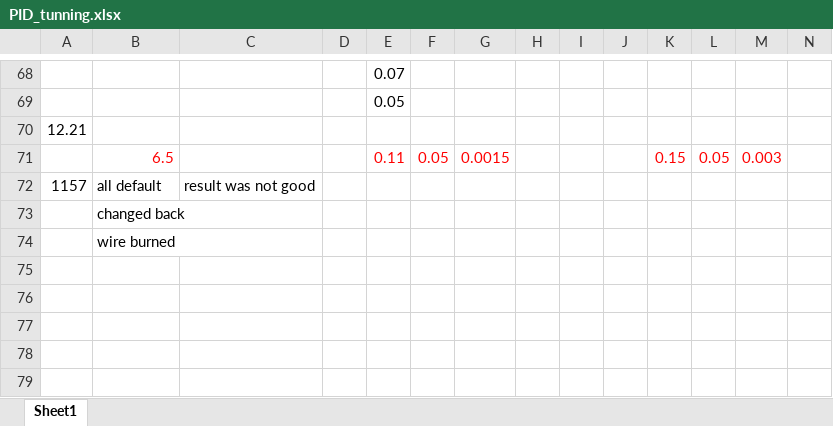
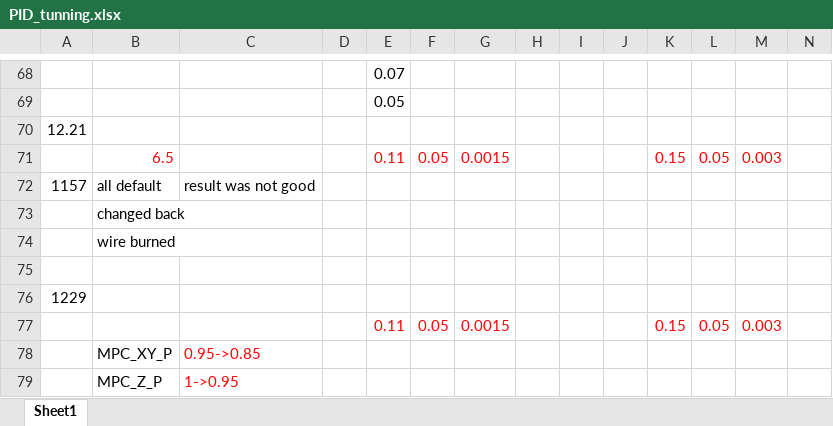
Before and after one commit to Zhefan-Xu/CERLAB-UAV-Hardware, an Excel workbook: PID_tunning.xlsx, sheet Sheet1, drawn as a sheet; only a part is shown, gaps mark what is left out; values as stored, in another font and other column widths than the file's, no borders; rows hold the shown columns only; the diff names each change by its address in the sheet, - before the commit and + after, or states it on an @@ line.

```diff
--- a/PID_tunning.xlsx (sheet Sheet1)
+++ b/PID_tunning.xlsx (sheet Sheet1)
+row 75: (empty)
+row 76: 1229
+row 77:  |  |  |  | 0.11 | 0.05 | 0.0015 |  |  |  | 0.15 | 0.05 | 0.003
+row 78:  | MPC_XY_P | 0.95->0.85
+row 79:  | MPC_Z_P | 1->0.95
```
Also changed, not shown: 2 other files.
